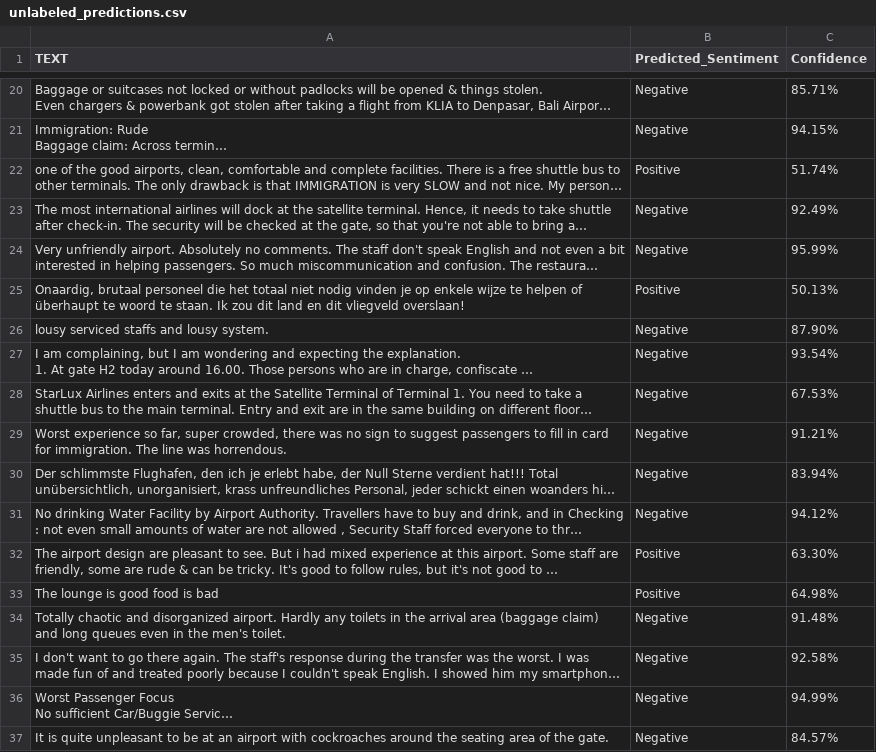
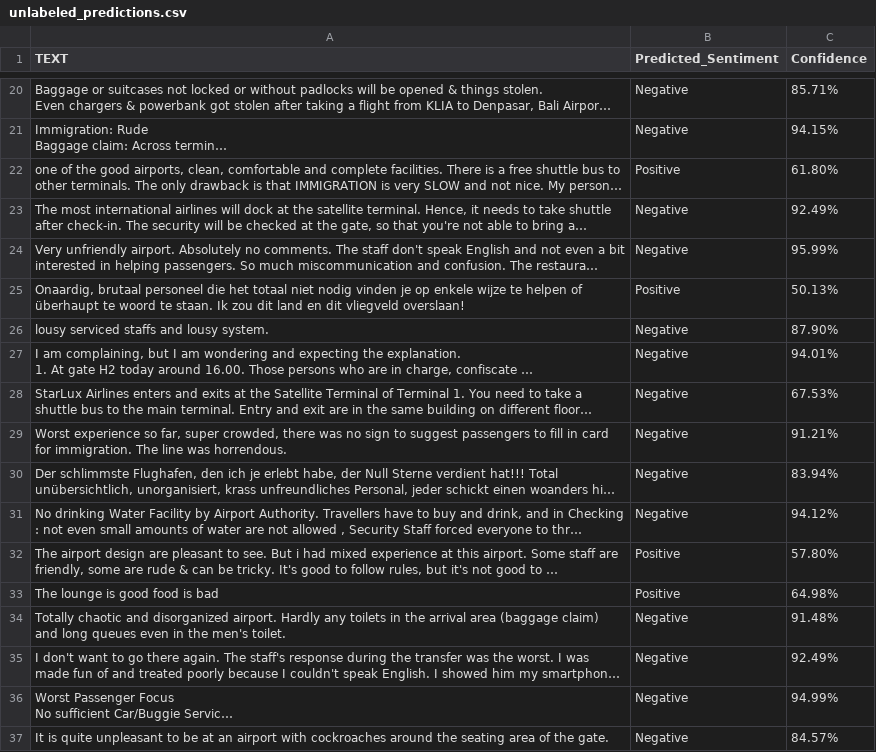
Before and after one commit to frhizzah/mahb-sentiment-analyzer, a CSV file: unlabeled_predictions.csv, drawn as a sheet; only a part is shown, gaps mark what is left out; long unchanged cells end in …; the diff covers the shown part only; the diff names each change by its address in the sheet, - before the commit and + after, or states it on an @@ line.

```diff
--- a/unlabeled_predictions.csv
+++ b/unlabeled_predictions.csv
-C22 (Confidence): 51.74%
+C22 (Confidence): 61.80%
-C27 (Confidence): 93.54%
+C27 (Confidence): 94.01%
-C32 (Confidence): 63.30%
+C32 (Confidence): 57.80%
-C35 (Confidence): 92.58%
+C35 (Confidence): 92.49%
```
Also changed, not shown: 26 edited cells elsewhere in this file, 1 other file.
